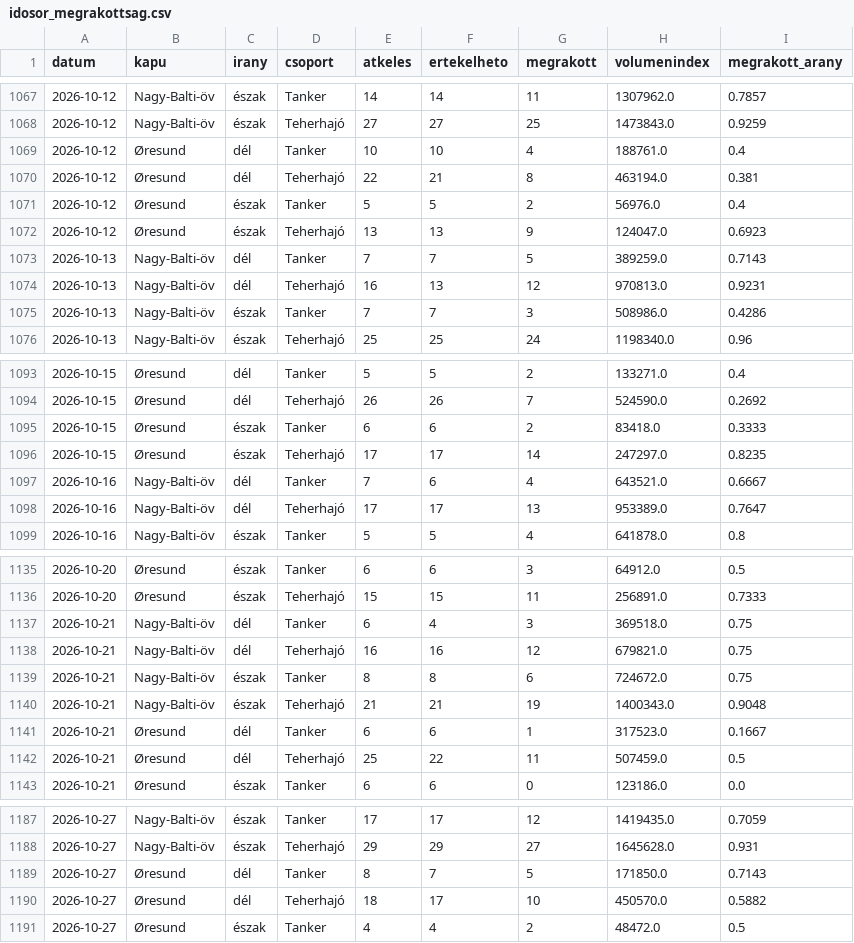
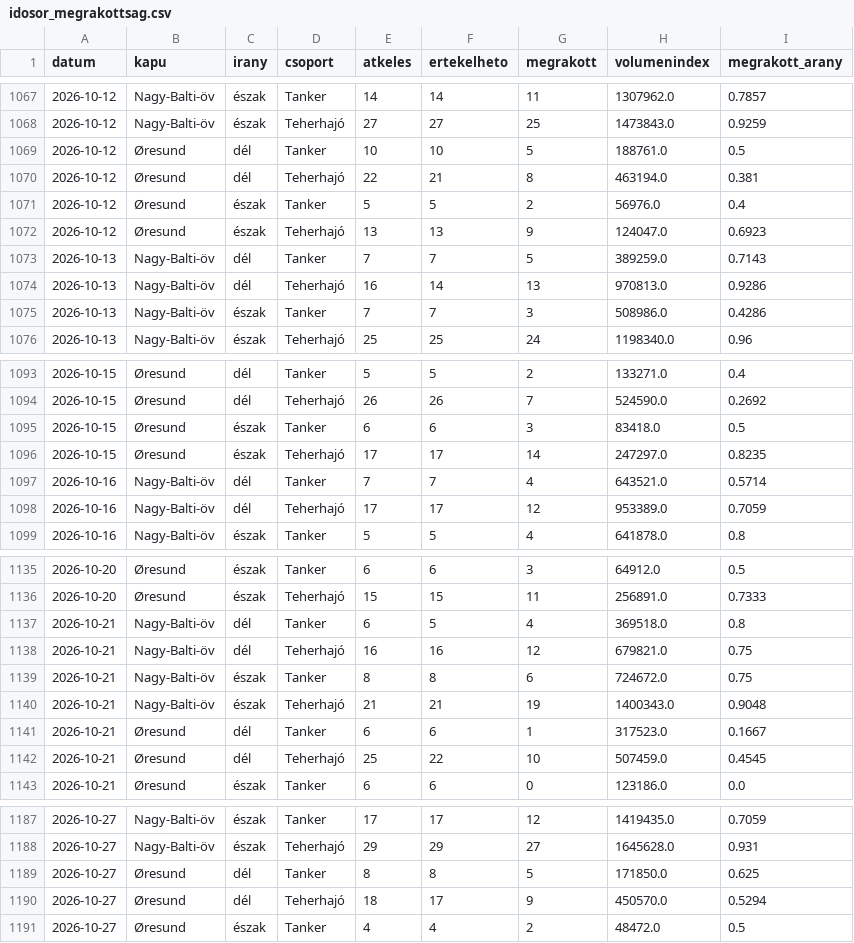
Before and after one commit to BallaAttila04/szakdolgozat, a CSV file: docs/adat/idosor_megrakottsag.csv, drawn as a sheet; only a part is shown, gaps mark what is left out; the diff covers the shown part only.

```diff
--- a/docs/adat/idosor_megrakottsag.csv
+++ b/docs/adat/idosor_megrakottsag.csv
@@ -1068,3 +1068,3 @@ datum,kapu,irany,csoport,atkeles,ertekelheto,megrakott,volumenindex,megrakott_ar
 2026-10-12,Nagy-Balti-öv,észak,Teherhajó,27,27,25,1473843.0,0.9259
-2026-10-12,Øresund,dél,Tanker,10,10,4,188761.0,0.4
+2026-10-12,Øresund,dél,Tanker,10,10,5,188761.0,0.5
 2026-10-12,Øresund,dél,Teherhajó,22,21,8,463194.0,0.381
@@ -1073,3 +1073,3 @@ datum,kapu,irany,csoport,atkeles,ertekelheto,megrakott,volumenindex,megrakott_ar
 2026-10-13,Nagy-Balti-öv,dél,Tanker,7,7,5,389259.0,0.7143
-2026-10-13,Nagy-Balti-öv,dél,Teherhajó,16,13,12,970813.0,0.9231
+2026-10-13,Nagy-Balti-öv,dél,Teherhajó,16,14,13,970813.0,0.9286
 2026-10-13,Nagy-Balti-öv,észak,Tanker,7,7,3,508986.0,0.4286
@@ -1094,6 +1094,6 @@ datum,kapu,irany,csoport,atkeles,ertekelheto,megrakott,volumenindex,megrakott_ar
 2026-10-15,Øresund,dél,Teherhajó,26,26,7,524590.0,0.2692
-2026-10-15,Øresund,észak,Tanker,6,6,2,83418.0,0.3333
+2026-10-15,Øresund,észak,Tanker,6,6,3,83418.0,0.5
 2026-10-15,Øresund,észak,Teherhajó,17,17,14,247297.0,0.8235
-2026-10-16,Nagy-Balti-öv,dél,Tanker,7,6,4,643521.0,0.6667
-2026-10-16,Nagy-Balti-öv,dél,Teherhajó,17,17,13,953389.0,0.7647
+2026-10-16,Nagy-Balti-öv,dél,Tanker,7,7,4,643521.0,0.5714
+2026-10-16,Nagy-Balti-öv,dél,Teherhajó,17,17,12,953389.0,0.7059
 2026-10-16,Nagy-Balti-öv,észak,Tanker,5,5,4,641878.0,0.8
@@ -1136,3 +1136,3 @@ datum,kapu,irany,csoport,atkeles,ertekelheto,megrakott,volumenindex,megrakott_ar
 2026-10-20,Øresund,észak,Teherhajó,15,15,11,256891.0,0.7333
-2026-10-21,Nagy-Balti-öv,dél,Tanker,6,4,3,369518.0,0.75
+2026-10-21,Nagy-Balti-öv,dél,Tanker,6,5,4,369518.0,0.8
 2026-10-21,Nagy-Balti-öv,dél,Teherhajó,16,16,12,679821.0,0.75
@@ -1141,3 +1141,3 @@ datum,kapu,irany,csoport,atkeles,ertekelheto,megrakott,volumenindex,megrakott_ar
 2026-10-21,Øresund,dél,Tanker,6,6,1,317523.0,0.1667
-2026-10-21,Øresund,dél,Teherhajó,25,22,11,507459.0,0.5
+2026-10-21,Øresund,dél,Teherhajó,25,22,10,507459.0,0.4545
 2026-10-21,Øresund,észak,Tanker,6,6,0,123186.0,0.0
@@ -1188,4 +1188,4 @@ datum,kapu,irany,csoport,atkeles,ertekelheto,megrakott,volumenindex,megrakott_ar
 2026-10-27,Nagy-Balti-öv,észak,Teherhajó,29,29,27,1645628.0,0.931
-2026-10-27,Øresund,dél,Tanker,8,7,5,171850.0,0.7143
-2026-10-27,Øresund,dél,Teherhajó,18,17,10,450570.0,0.5882
+2026-10-27,Øresund,dél,Tanker,8,8,5,171850.0,0.625
+2026-10-27,Øresund,dél,Teherhajó,18,17,9,450570.0,0.5294
 2026-10-27,Øresund,észak,Tanker,4,4,2,48472.0,0.5
```
Also changed, not shown: 8 added rows and 106 edited cells elsewhere in this file, docs/adat/idosor_forgalom.csv, docs/adat/jelzesek.csv, 13 other files.
